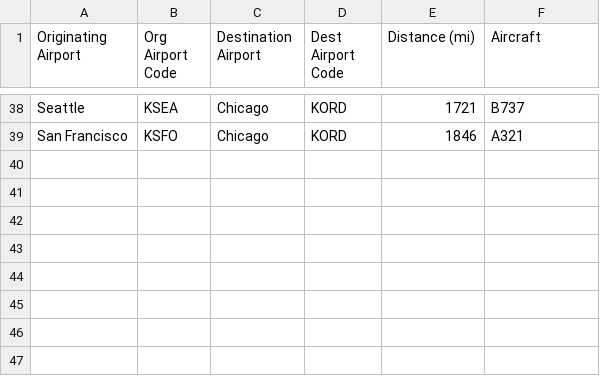
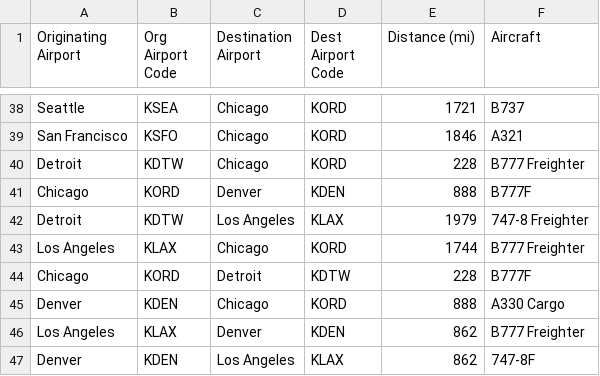
Before and after one commit to jjesse/airline-route-chat, a CSV file: flights.csv, drawn as a sheet; only a part is shown, gaps mark what is left out; the diff names each change by its address in the sheet, - before the commit and + after, or states it on an @@ line.

Commit message:
Add passenger vs cargo route mode selection.
Closes #1 by letting users choose passenger or freighter-only cargo
routing in Streamlit and via CLI --mode, filtering the flight graph
to matching aircraft and sample cargo legs.

```diff
--- a/flights.csv
+++ b/flights.csv
+row 40: Detroit | KDTW | Chicago | KORD | 228 | B777 Freighter
+row 41: Chicago | KORD | Denver | KDEN | 888 | B777F
+row 42: Detroit | KDTW | Los Angeles | KLAX | 1979 | 747-8 Freighter
+row 43: Los Angeles | KLAX | Chicago | KORD | 1744 | B777 Freighter
+row 44: Chicago | KORD | Detroit | KDTW | 228 | B777F
+row 45: Denver | KDEN | Chicago | KORD | 888 | A330 Cargo
+row 46: Los Angeles | KLAX | Denver | KDEN | 862 | B777 Freighter
+row 47: Denver | KDEN | Los Angeles | KLAX | 862 | 747-8F
```
Also changed, not shown: 7 other files.
